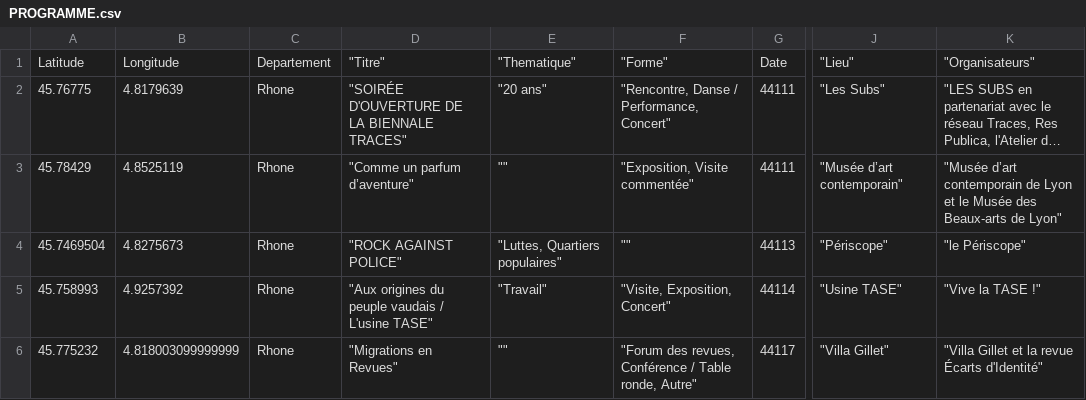
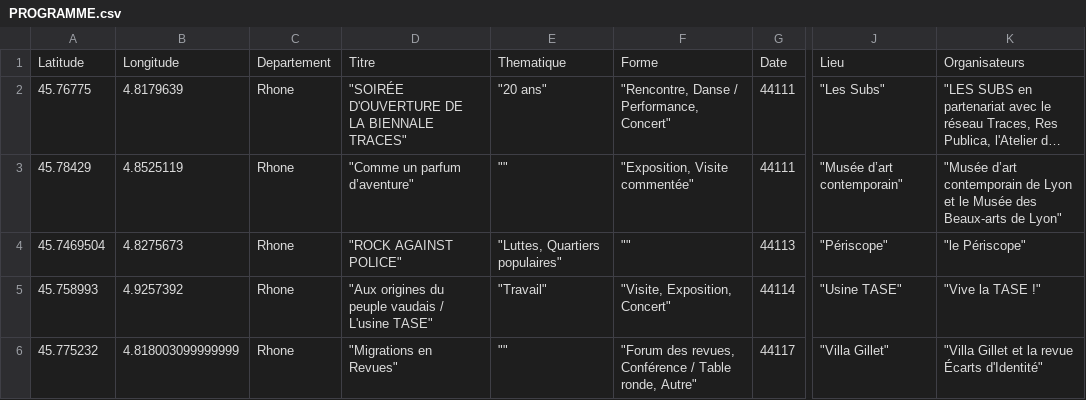
Before and after one commit to polakalu/Carte_Biennale, a CSV file: PROGRAMME.csv, drawn as a sheet; only a part is shown, gaps mark what is left out; long unchanged cells end in …; the diff names each change by its address in the sheet, - before the commit and + after, or states it on an @@ line.

```diff
--- a/PROGRAMME.csv
+++ b/PROGRAMME.csv
-D1: "Titre"
+D1: Titre
-E1: "Thematique"
+E1: Thematique
-F1: "Forme"
+F1: Forme
-J1: "Lieu"
+J1: Lieu
-K1: "Organisateurs"
+K1: Organisateurs
```
Also changed, not shown: 1 other file.
